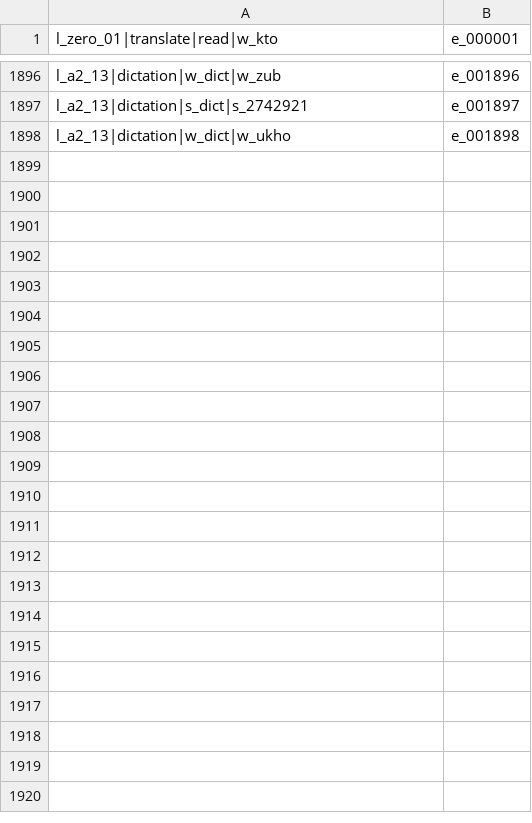
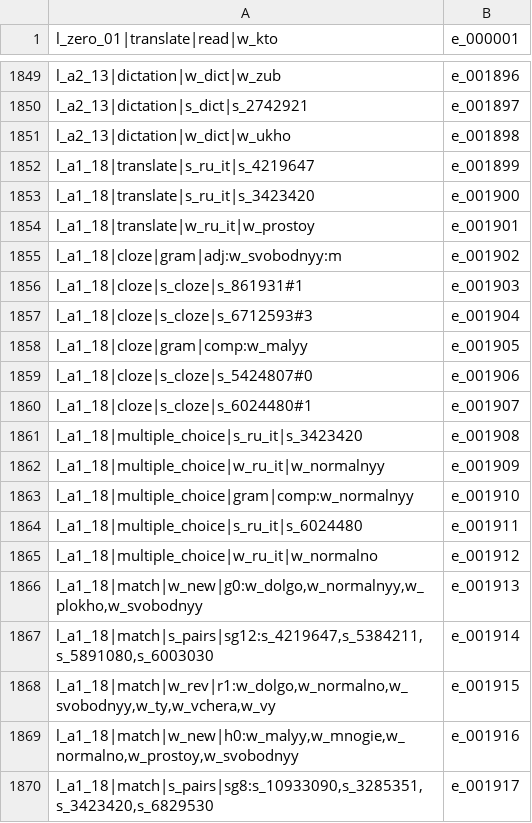
Before and after one commit to Muqqqa/Russian_coach, a TSV file: content/exercises/scripts/id_registry.tsv, drawn as a sheet; only a part is shown, gaps mark what is left out; the diff covers the shown part only; the diff names each change by its address in the sheet, - before the commit and + after, or states it on an @@ line.

```diff
--- a/content/exercises/scripts/id_registry.tsv
+++ b/content/exercises/scripts/id_registry.tsv
+row 1852: l_a1_18|translate|s_ru_it|s_4219647 | e_001899
+row 1853: l_a1_18|translate|s_ru_it|s_3423420 | e_001900
+row 1854: l_a1_18|translate|w_ru_it|w_prostoy | e_001901
+row 1855: l_a1_18|cloze|gram|adj:w_svobodnyy:m | e_001902
+row 1856: l_a1_18|cloze|s_cloze|s_861931#1 | e_001903
+row 1857: l_a1_18|cloze|s_cloze|s_6712593#3 | e_001904
+row 1858: l_a1_18|cloze|gram|comp:w_malyy | e_001905
+row 1859: l_a1_18|cloze|s_cloze|s_5424807#0 | e_001906
+row 1860: l_a1_18|cloze|s_cloze|s_6024480#1 | e_001907
+row 1861: l_a1_18|multiple_choice|s_ru_it|s_3423420 | e_001908
+row 1862: l_a1_18|multiple_choice|w_ru_it|w_normalnyy | e_001909
+row 1863: l_a1_18|multiple_choice|gram|comp:w_normalnyy | e_001910
+row 1864: l_a1_18|multiple_choice|s_ru_it|s_6024480 | e_001911
+row 1865: l_a1_18|multiple_choice|w_ru_it|w_normalno | e_001912
+row 1866: l_a1_18|match|w_new|g0:w_dolgo,w_normalnyy,w_plokho,w_svobodnyy | e_001913
+row 1867: l_a1_18|match|s_pairs|sg12:s_4219647,s_5384211,s_5891080,s_6003030 | e_001914
+row 1868: l_a1_18|match|w_rev|r1:w_dolgo,w_normalno,w_svobodnyy,w_ty,w_vchera,w_vy | e_001915
+row 1869: l_a1_18|match|w_new|h0:w_malyy,w_mnogie,w_normalno,w_prostoy,w_svobodnyy | e_001916
+row 1870: l_a1_18|match|s_pairs|sg8:s_10933090,s_3285351,s_3423420,s_6829530 | e_001917
```
Also changed, not shown: 34 added rows and 47 removed rows elsewhere in this file, 2 other files.
